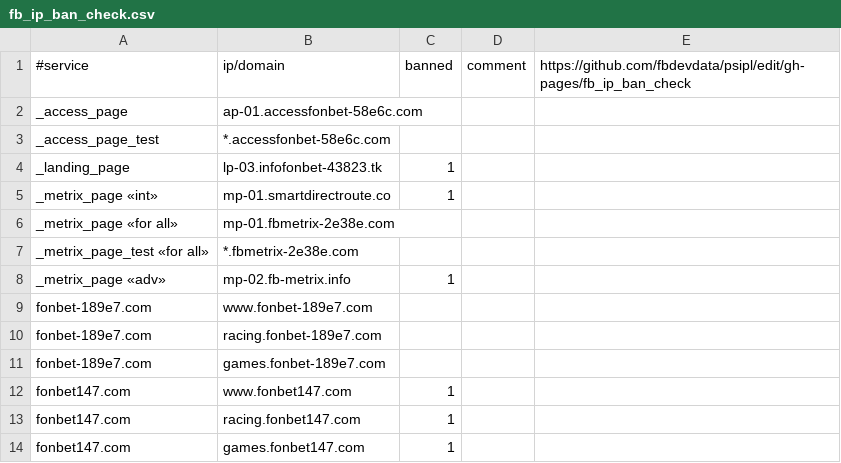
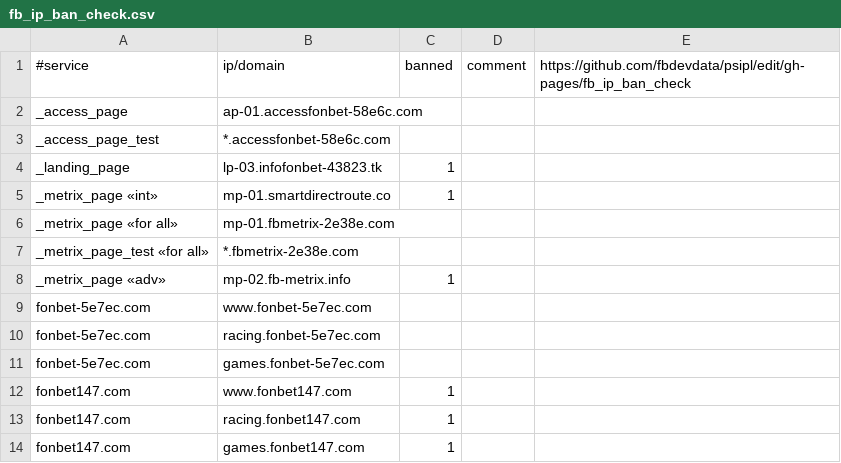
Before and after one commit to fbdevdata/psipl, a CSV file: fb_ip_ban_check.csv, drawn as a sheet; only a part is shown; removed rows and columns are numbered as before the commit, all else as after; the diff names each change by its address in the sheet, - before the commit and + after, or states it on an @@ line.

Commit message:
Update fb_ip_ban_check.csv

```diff
--- a/fb_ip_ban_check.csv
+++ b/fb_ip_ban_check.csv
-row 9: fonbet-189e7.com | www.fonbet-189e7.com
-row 10: fonbet-189e7.com | racing.fonbet-189e7.com
-row 11: fonbet-189e7.com | games.fonbet-189e7.com
+row 9: fonbet-5e7ec.com | www.fonbet-5e7ec.com
+row 10: fonbet-5e7ec.com | racing.fonbet-5e7ec.com
+row 11: fonbet-5e7ec.com | games.fonbet-5e7ec.com
```
